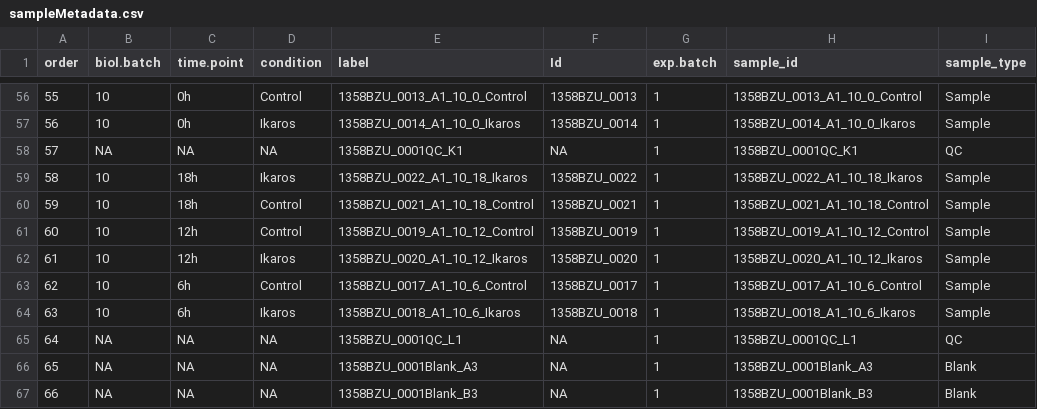
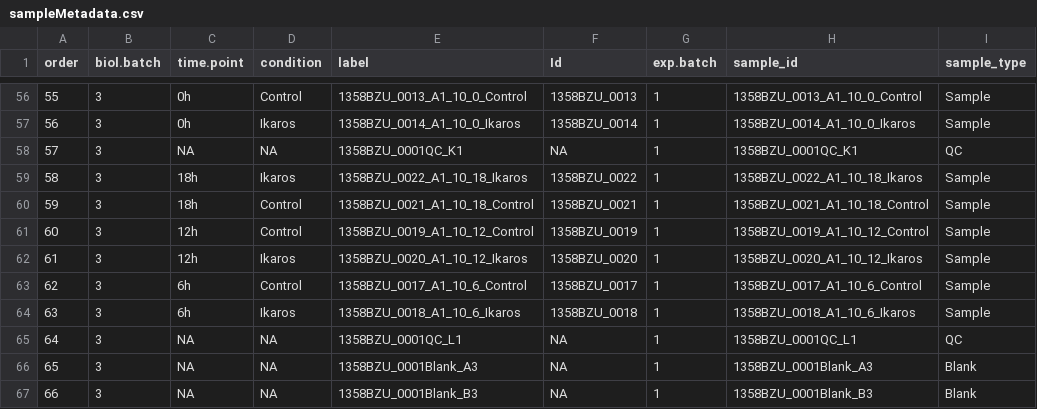
Before and after one commit to eperezme/metaboPipe, a CSV file: Work/data/sampleMetadata.csv, drawn as a sheet; only a part is shown, gaps mark what is left out; the diff covers the shown part only.

```diff
--- a/Work/data/sampleMetadata.csv
+++ b/Work/data/sampleMetadata.csv
@@ -56,12 +56,12 @@
-55,10,"0h","Control","1358BZU_0013_A1_10_0_Control","1358BZU_0013",1,"1358BZU_0013_A1_10_0_Control","Sample"
-56,10,"0h","Ikaros","1358BZU_0014_A1_10_0_Ikaros","1358BZU_0014",1,"1358BZU_0014_A1_10_0_Ikaros","Sample"
-57,NA,NA,NA,"1358BZU_0001QC_K1",NA,1,"1358BZU_0001QC_K1","QC"
-58,10,"18h","Ikaros","1358BZU_0022_A1_10_18_Ikaros","1358BZU_0022",1,"1358BZU_0022_A1_10_18_Ikaros","Sample"
-59,10,"18h","Control","1358BZU_0021_A1_10_18_Control","1358BZU_0021",1,"1358BZU_0021_A1_10_18_Control","Sample"
-60,10,"12h","Control","1358BZU_0019_A1_10_12_Control","1358BZU_0019",1,"1358BZU_0019_A1_10_12_Control","Sample"
-61,10,"12h","Ikaros","1358BZU_0020_A1_10_12_Ikaros","1358BZU_0020",1,"1358BZU_0020_A1_10_12_Ikaros","Sample"
-62,10,"6h","Control","1358BZU_0017_A1_10_6_Control","1358BZU_0017",1,"1358BZU_0017_A1_10_6_Control","Sample"
-63,10,"6h","Ikaros","1358BZU_0018_A1_10_6_Ikaros","1358BZU_0018",1,"1358BZU_0018_A1_10_6_Ikaros","Sample"
-64,NA,NA,NA,"1358BZU_0001QC_L1",NA,1,"1358BZU_0001QC_L1","QC"
-65,NA,NA,NA,"1358BZU_0001Blank_A3",NA,1,"1358BZU_0001Blank_A3","Blank"
-66,NA,NA,NA,"1358BZU_0001Blank_B3",NA,1,"1358BZU_0001Blank_B3","Blank"
+55,3,0h,Control,1358BZU_0013_A1_10_0_Control,1358BZU_0013,1,1358BZU_0013_A1_10_0_Control,Sample
+56,3,0h,Ikaros,1358BZU_0014_A1_10_0_Ikaros,1358BZU_0014,1,1358BZU_0014_A1_10_0_Ikaros,Sample
+57,3,NA,NA,1358BZU_0001QC_K1,NA,1,1358BZU_0001QC_K1,QC
+58,3,18h,Ikaros,1358BZU_0022_A1_10_18_Ikaros,1358BZU_0022,1,1358BZU_0022_A1_10_18_Ikaros,Sample
+59,3,18h,Control,1358BZU_0021_A1_10_18_Control,1358BZU_0021,1,1358BZU_0021_A1_10_18_Control,Sample
+60,3,12h,Control,1358BZU_0019_A1_10_12_Control,1358BZU_0019,1,1358BZU_0019_A1_10_12_Control,Sample
+61,3,12h,Ikaros,1358BZU_0020_A1_10_12_Ikaros,1358BZU_0020,1,1358BZU_0020_A1_10_12_Ikaros,Sample
+62,3,6h,Control,1358BZU_0017_A1_10_6_Control,1358BZU_0017,1,1358BZU_0017_A1_10_6_Control,Sample
+63,3,6h,Ikaros,1358BZU_0018_A1_10_6_Ikaros,1358BZU_0018,1,1358BZU_0018_A1_10_6_Ikaros,Sample
+64,3,NA,NA,1358BZU_0001QC_L1,NA,1,1358BZU_0001QC_L1,QC
+65,3,NA,NA,1358BZU_0001Blank_A3,NA,1,1358BZU_0001Blank_A3,Blank
+66,3,NA,NA,1358BZU_0001Blank_B3,NA,1,1358BZU_0001Blank_B3,Blank
```
Also changed, not shown: 54 edited cells elsewhere in this file, 24 other files.
